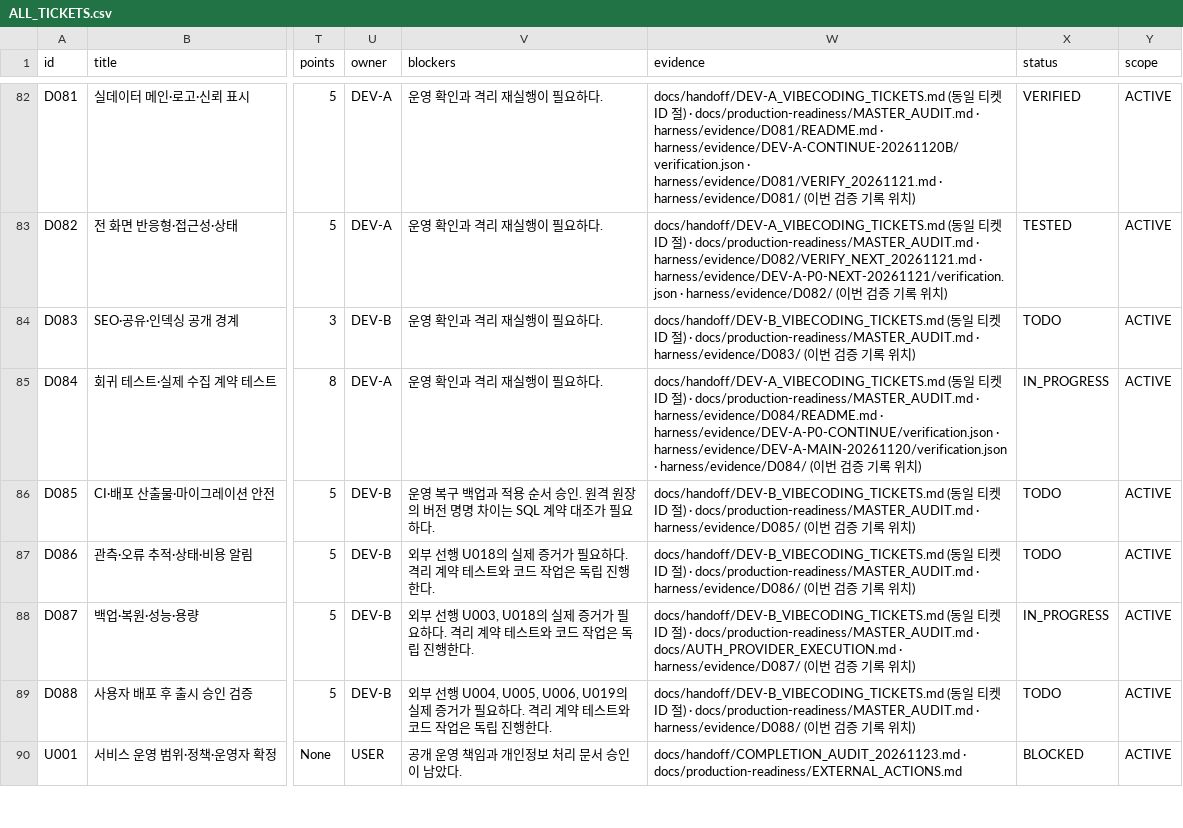
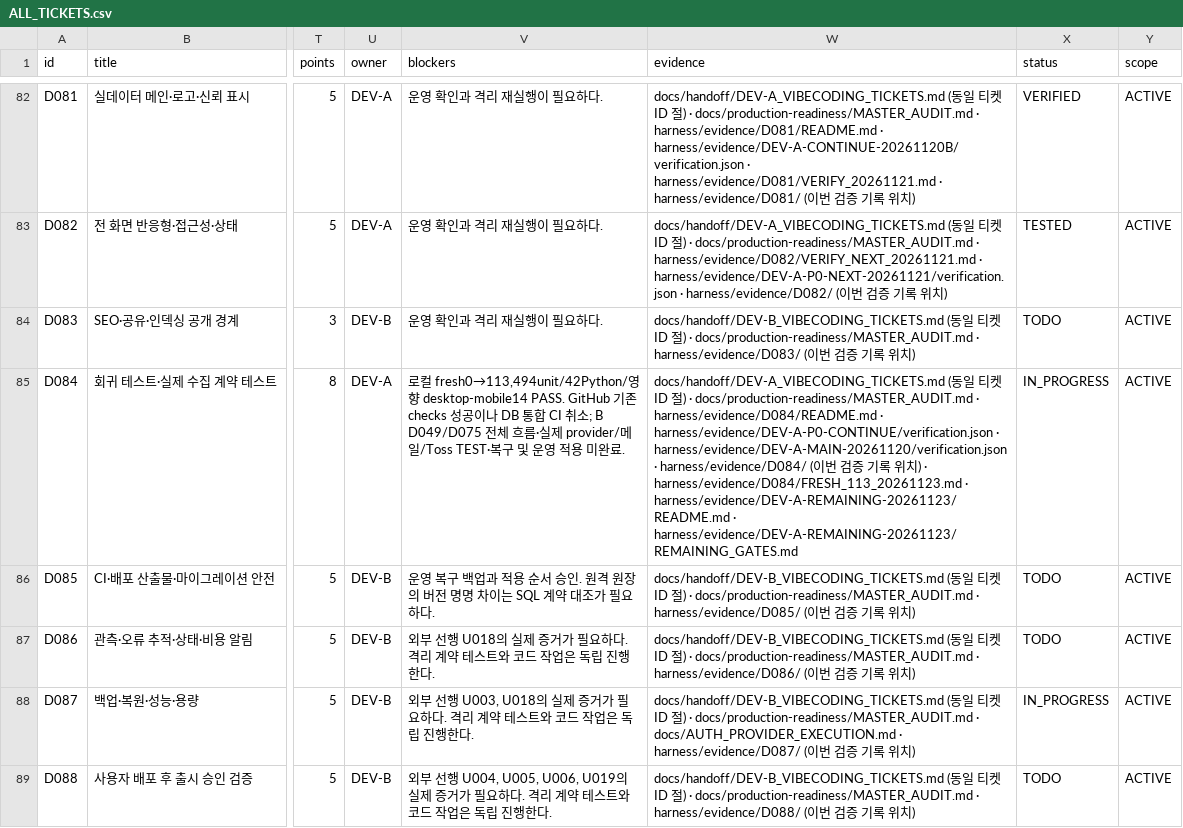
Before and after one commit to WooSungHyun03/AD-Me, a CSV file: docs/production-readiness/ALL_TICKETS.csv, drawn as a sheet; only a part is shown, gaps mark what is left out; the shorter side is filled out with more unchanged rows; the diff covers the shown part only; the diff names each change by its address in the sheet, - before the commit and + after, or states it on an @@ line.

Commit message:
Record sequential ticket evidence, actual CPU model recovery and remaining prerequisites

```diff
--- a/docs/production-readiness/ALL_TICKETS.csv
+++ b/docs/production-readiness/ALL_TICKETS.csv
-V85 (blockers): 운영 확인과 격리 재실행이 필요하다.
+V85 (blockers): 로컬 fresh0→113,494unit/42Python/영향 desktop-mobile14 PASS. GitHub 기존 checks 성공이나 DB 통합 CI 취소; B D049/D075 전체 흐름·실제 provider/메일/Toss TEST·복구 및 운영 적용 미완료.
-W85 (evidence): …치)
+W85 (evidence): …치) · harness/evidence/D084/FRESH_113_20261123.md · harness/evidence/DEV-A-REMAINING-20261123/README.md · harness/evidence/DEV-A-REMAINING-20261123/REMAINING_GATES.md
```
Also changed, not shown: 19 edited cells elsewhere in this file, 11 other files.
